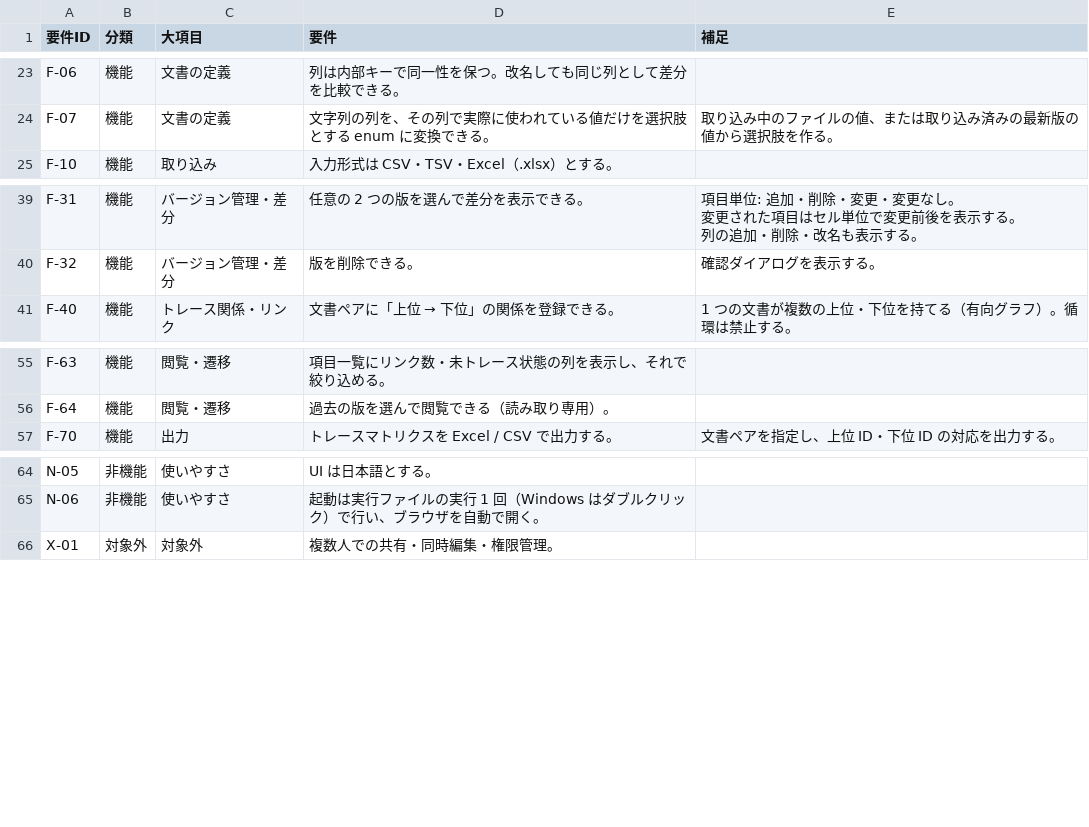
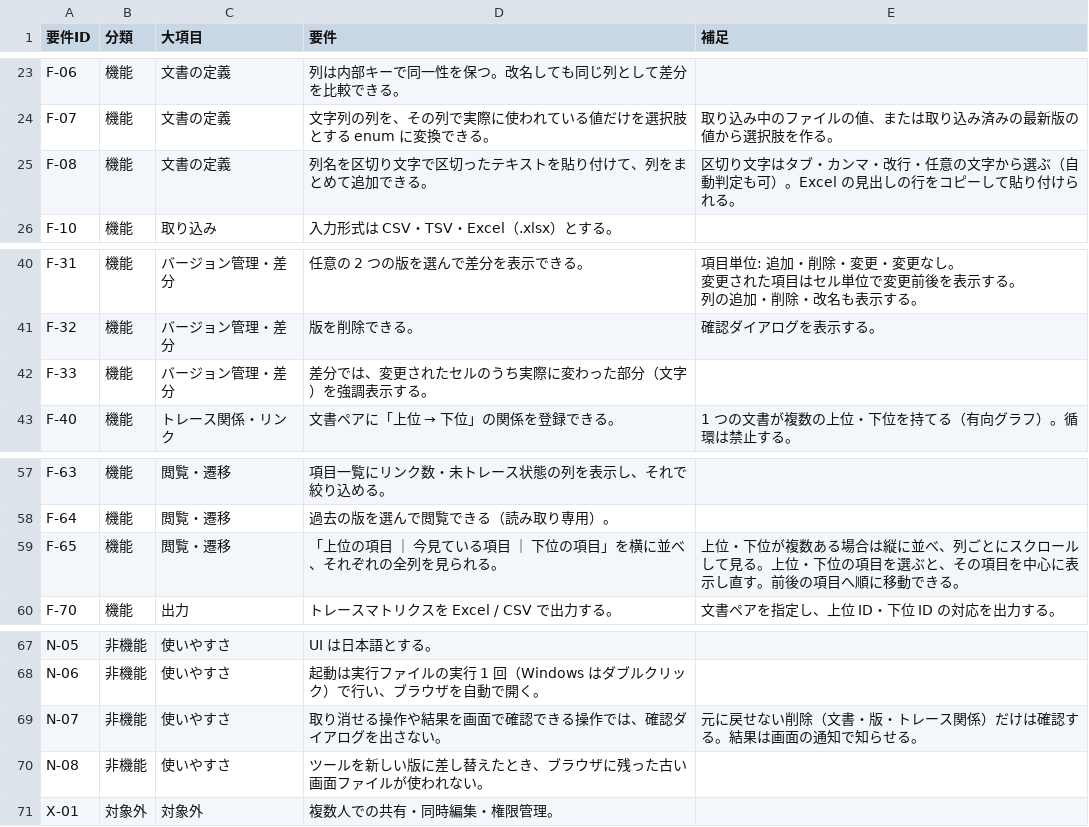
Before and after one commit to DFNasutarou/TraceabilityTool, a CSV file: docs/要件定義書.csv, drawn as a sheet; only a part is shown, gaps mark what is left out; the diff names each change by its address in the sheet, - before the commit and + after, or states it on an @@ line.

```diff
--- a/docs/要件定義書.csv
+++ b/docs/要件定義書.csv
+row 25: F-08 | 機能 | 文書の定義 | 列名を区切り文字で区切ったテキストを貼り付けて、列をまとめて追加できる。 | 区切り文字はタブ・カンマ・改行・任意の文字から選ぶ（自動判定も可）。Excel の見出しの行をコピーして貼り付けられる。
+row 42: F-33 | 機能 | バージョン管理・差分 | 差分では、変更されたセルのうち実際に変わった部分（文字）を強調表示する。
+row 59: F-65 | 機能 | 閲覧・遷移 | 「上位の項目 ｜ 今見ている項目 ｜ 下位の項目」を横に並べ、それぞれの全列を見られる。 | 上位・下位が複数ある場合は縦に並べ、列ごとにスクロールして見る。上位・下位の項目を選ぶと、その項目を中心に表示し直す。前後の項目へ順に移動できる。
+row 69: N-07 | 非機能 | 使いやすさ | 取り消せる操作や結果を画面で確認できる操作では、確認ダイアログを出さない。 | 元に戻せない削除（文書・版・トレース関係）だけは確認する。結果は画面の通知で知らせる。
+row 70: N-08 | 非機能 | 使いやすさ | ツールを新しい版に差し替えたとき、ブラウザに残った古い画面ファイルが使われない。
```
Also changed, not shown: docs/詳細設計書.csv, 11 other files.
